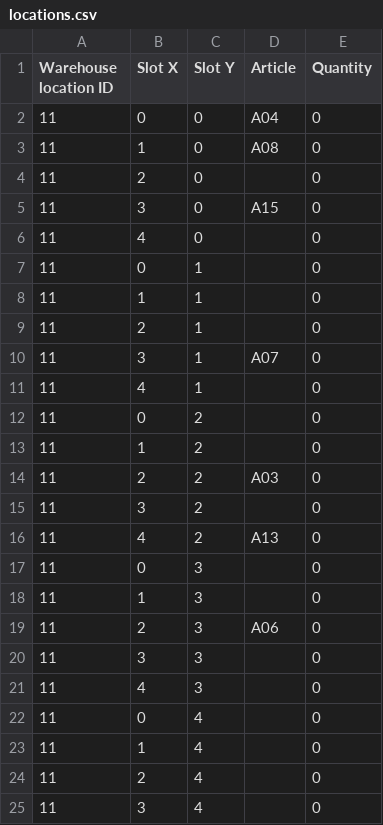
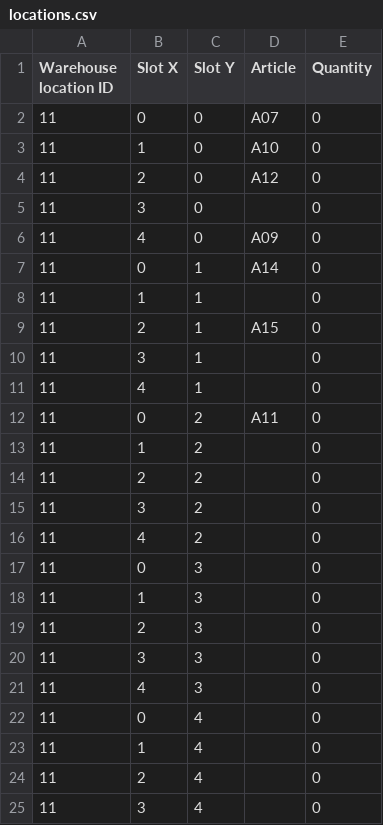
Before and after one commit to kocica/warehouse-manager, a CSV file: data/locations.csv, drawn as a sheet; only a part is shown; the diff covers the shown part only.

```diff
--- a/data/locations.csv
+++ b/data/locations.csv
@@ -1,20 +1,20 @@
 Warehouse location ID;Slot X;Slot Y;Article;Quantity
-11;0;0;A04;0
-11;1;0;A08;0
-11;2;0;;0
-11;3;0;A15;0
-11;4;0;;0
-11;0;1;;0
+11;0;0;A07;0
+11;1;0;A10;0
+11;2;0;A12;0
+11;3;0;;0
+11;4;0;A09;0
+11;0;1;A14;0
 11;1;1;;0
-11;2;1;;0
-11;3;1;A07;0
+11;2;1;A15;0
+11;3;1;;0
 11;4;1;;0
-11;0;2;;0
+11;0;2;A11;0
 11;1;2;;0
-11;2;2;A03;0
+11;2;2;;0
 11;3;2;;0
-11;4;2;A13;0
+11;4;2;;0
 11;0;3;;0
 11;1;3;;0
-11;2;3;A06;0
+11;2;3;;0
 11;3;3;;0
```
Also changed, not shown: 10 edited cells elsewhere in this file, exps/exp1/data/locations.csv, 7 other files.
